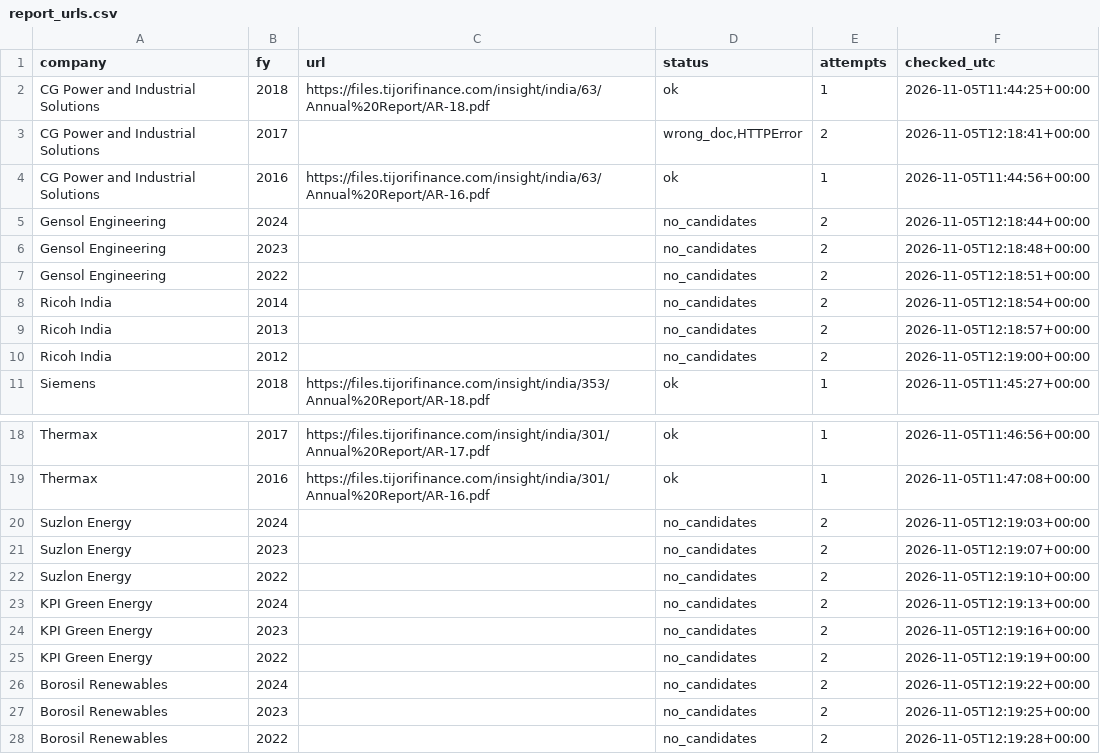
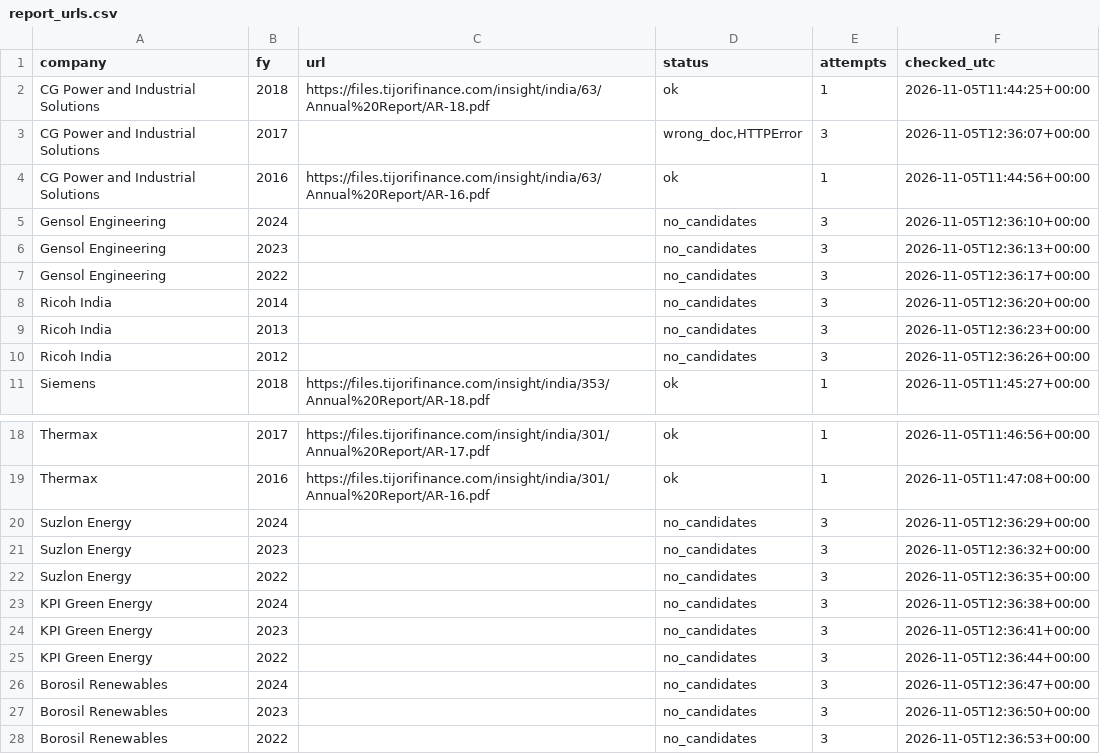
Before and after one commit to Aakash10867/Wai-fraud-radar, a CSV file: data/report_urls.csv, drawn as a sheet; only a part is shown, gaps mark what is left out.

```diff
--- a/data/report_urls.csv
+++ b/data/report_urls.csv
@@ -2,10 +2,10 @@ company,fy,url,status,attempts,checked_utc
 CG Power and Industrial Solutions,2018,https://files.tijorifinance.com/insight/india/63/Annual%20Report/AR-18.pdf,ok,1,2026-11-05T11:44:25+00:00
-CG Power and Industrial Solutions,2017,,"wrong_doc,HTTPError",2,2026-11-05T12:18:41+00:00
+CG Power and Industrial Solutions,2017,,"wrong_doc,HTTPError",3,2026-11-05T12:36:07+00:00
 CG Power and Industrial Solutions,2016,https://files.tijorifinance.com/insight/india/63/Annual%20Report/AR-16.pdf,ok,1,2026-11-05T11:44:56+00:00
-Gensol Engineering,2024,,no_candidates,2,2026-11-05T12:18:44+00:00
-Gensol Engineering,2023,,no_candidates,2,2026-11-05T12:18:48+00:00
-Gensol Engineering,2022,,no_candidates,2,2026-11-05T12:18:51+00:00
-Ricoh India,2014,,no_candidates,2,2026-11-05T12:18:54+00:00
-Ricoh India,2013,,no_candidates,2,2026-11-05T12:18:57+00:00
-Ricoh India,2012,,no_candidates,2,2026-11-05T12:19:00+00:00
+Gensol Engineering,2024,,no_candidates,3,2026-11-05T12:36:10+00:00
+Gensol Engineering,2023,,no_candidates,3,2026-11-05T12:36:13+00:00
+Gensol Engineering,2022,,no_candidates,3,2026-11-05T12:36:17+00:00
+Ricoh India,2014,,no_candidates,3,2026-11-05T12:36:20+00:00
+Ricoh India,2013,,no_candidates,3,2026-11-05T12:36:23+00:00
+Ricoh India,2012,,no_candidates,3,2026-11-05T12:36:26+00:00
 Siemens,2018,https://files.tijorifinance.com/insight/india/353/Annual%20Report/AR-18.pdf,ok,1,2026-11-05T11:45:27+00:00
@@ -19,10 +19,10 @@ Thermax,2017,https://files.tijorifinance.com/insight/india/301/Annual%20Report/A
 Thermax,2016,https://files.tijorifinance.com/insight/india/301/Annual%20Report/AR-16.pdf,ok,1,2026-11-05T11:47:08+00:00
-Suzlon Energy,2024,,no_candidates,2,2026-11-05T12:19:03+00:00
-Suzlon Energy,2023,,no_candidates,2,2026-11-05T12:19:07+00:00
-Suzlon Energy,2022,,no_candidates,2,2026-11-05T12:19:10+00:00
-KPI Green Energy,2024,,no_candidates,2,2026-11-05T12:19:13+00:00
-KPI Green Energy,2023,,no_candidates,2,2026-11-05T12:19:16+00:00
-KPI Green Energy,2022,,no_candidates,2,2026-11-05T12:19:19+00:00
-Borosil Renewables,2024,,no_candidates,2,2026-11-05T12:19:22+00:00
-Borosil Renewables,2023,,no_candidates,2,2026-11-05T12:19:25+00:00
-Borosil Renewables,2022,,no_candidates,2,2026-11-05T12:19:28+00:00
+Suzlon Energy,2024,,no_candidates,3,2026-11-05T12:36:29+00:00
+Suzlon Energy,2023,,no_candidates,3,2026-11-05T12:36:32+00:00
+Suzlon Energy,2022,,no_candidates,3,2026-11-05T12:36:35+00:00
+KPI Green Energy,2024,,no_candidates,3,2026-11-05T12:36:38+00:00
+KPI Green Energy,2023,,no_candidates,3,2026-11-05T12:36:41+00:00
+KPI Green Energy,2022,,no_candidates,3,2026-11-05T12:36:44+00:00
+Borosil Renewables,2024,,no_candidates,3,2026-11-05T12:36:47+00:00
+Borosil Renewables,2023,,no_candidates,3,2026-11-05T12:36:50+00:00
+Borosil Renewables,2022,,no_candidates,3,2026-11-05T12:36:53+00:00
```
Also changed, not shown: data/collection_log.csv, data/extraction_log.csv, 18 other files.
